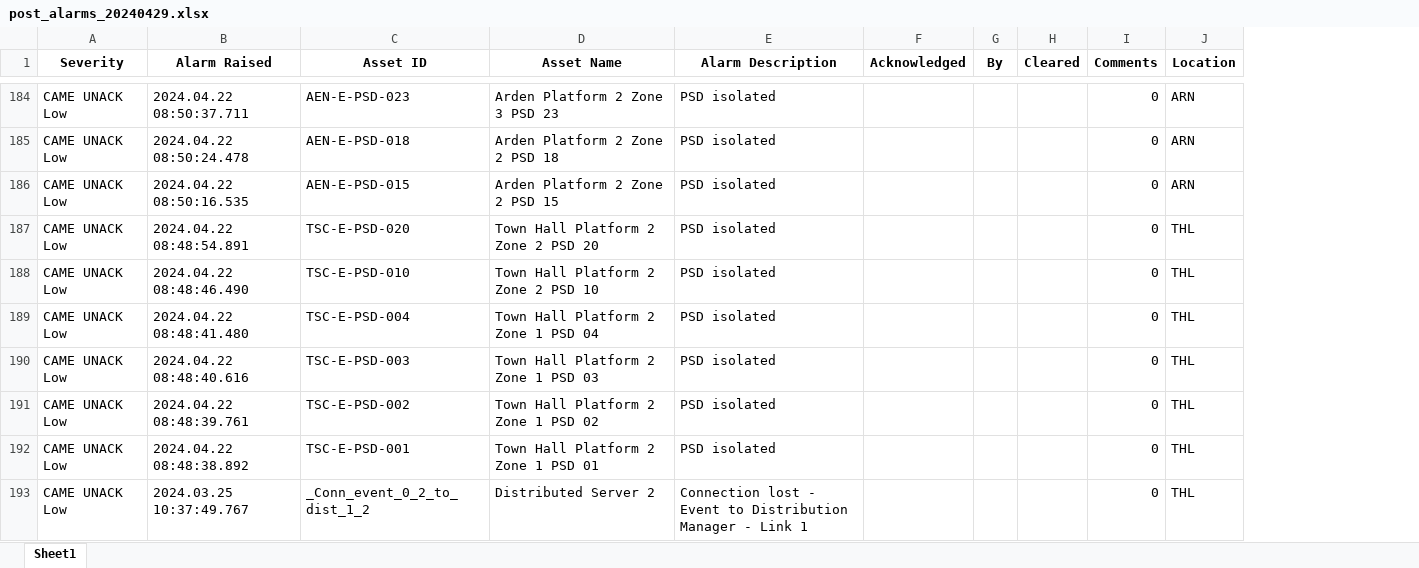
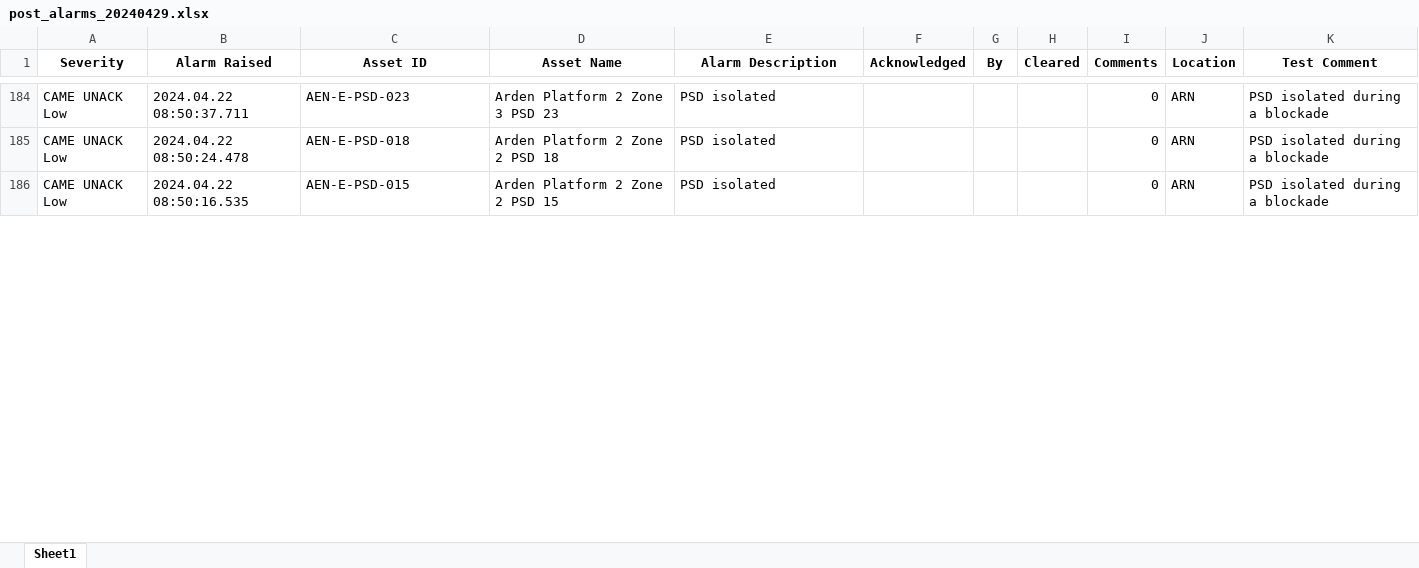
Before and after one commit to kailongley/CMS_Testing, an Excel workbook: CMS/excel_exports/post/post_alarms_20240429.xlsx, sheet Sheet1, drawn as a sheet; only a part is shown, gaps mark what is left out; values as stored, in another font and other column widths than the file's, no borders; removed rows and columns are numbered as before the commit, all else as after; the diff covers the shown part only; the diff names each change by its address in the sheet, - before the commit and + after, or states it on an @@ line.

Commit message:
Description to post alarms 20240429

```diff
--- a/CMS/excel_exports/post/post_alarms_20240429.xlsx (sheet Sheet1)
+++ b/CMS/excel_exports/post/post_alarms_20240429.xlsx (sheet Sheet1)
+column K (Test Comment), rows 184-186: all PSD isolated during a blockade
@@ row 187 hidden: CAME UNACK Low | 2024.04.22 08:48:54.891 | TSC-E-PSD-020 | Town Hall Platform 2 Zone 2 PSD 20 | PSD isolated |  |  |  | 0 | THL @@
@@ row 188 hidden: CAME UNACK Low | 2024.04.22 08:48:46.490 | TSC-E-PSD-010 | Town Hall Platform 2 Zone 2 PSD 10 | PSD isolated |  |  |  | 0 | THL @@
@@ row 189 hidden: CAME UNACK Low | 2024.04.22 08:48:41.480 | TSC-E-PSD-004 | Town Hall Platform 2 Zone 1 PSD 04 | PSD isolated |  |  |  | 0 | THL @@
@@ row 190 hidden: CAME UNACK Low | 2024.04.22 08:48:40.616 | TSC-E-PSD-003 | Town Hall Platform 2 Zone 1 PSD 03 | PSD isolated |  |  |  | 0 | THL @@
@@ row 191 hidden: CAME UNACK Low | 2024.04.22 08:48:39.761 | TSC-E-PSD-002 | Town Hall Platform 2 Zone 1 PSD 02 | PSD isolated |  |  |  | 0 | THL @@
@@ row 192 hidden: CAME UNACK Low | 2024.04.22 08:48:38.892 | TSC-E-PSD-001 | Town Hall Platform 2 Zone 1 PSD 01 | PSD isolated |  |  |  | 0 | THL @@
@@ row 193 hidden: CAME UNACK Low | 2024.03.25 10:37:49.767 | _Conn_event_0_2_to_dist_1_2 | Distributed Server 2 | Connection lost - Event to Distribution Manager - Link 1 |  |  |  | 0 | THL @@
```
Also changed, not shown: 177 hidden or unhidden rows elsewhere in this sheet.
